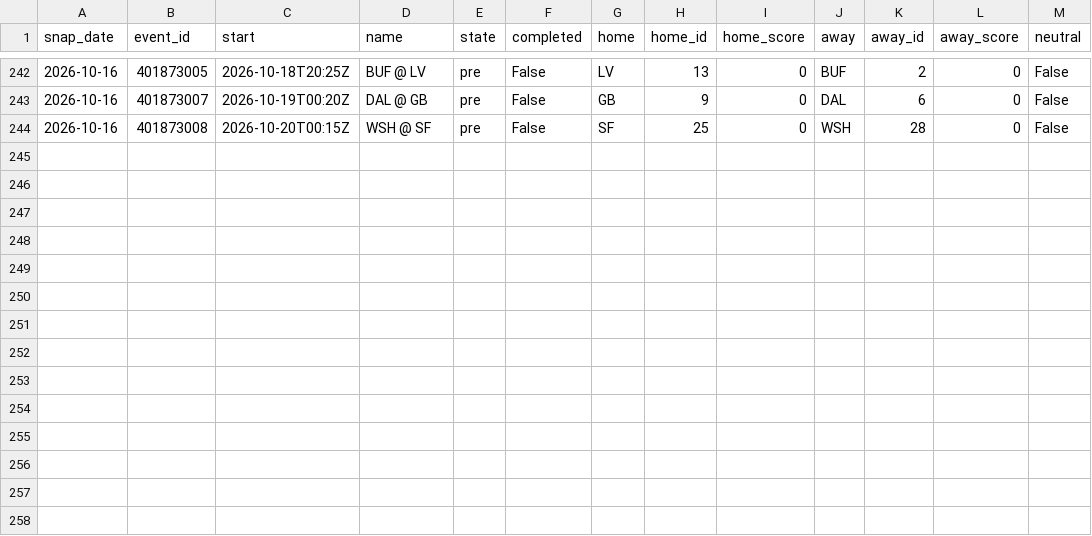
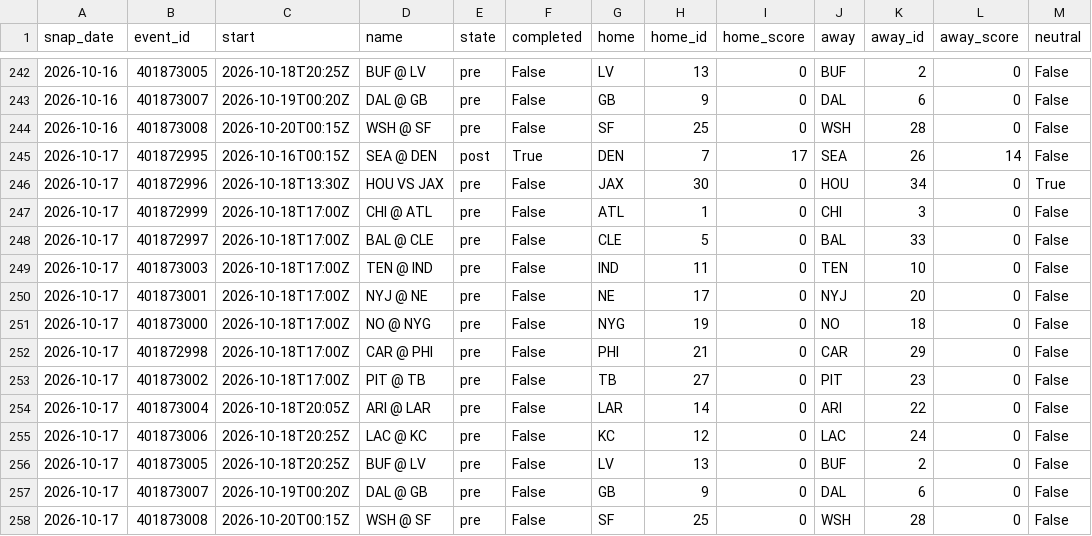
Before and after one commit to azcal/mbm-data, a CSV file: states/nfl/slate_2026-10.csv, drawn as a sheet; only a part is shown, gaps mark what is left out; the diff names each change by its address in the sheet, - before the commit and + after, or states it on an @@ line.

```diff
--- a/states/nfl/slate_2026-10.csv
+++ b/states/nfl/slate_2026-10.csv
+row 245: 2026-10-17 | 401872995 | 2026-10-16T00:15Z | SEA @ DEN | post | True | DEN | 7 | 17 | SEA | 26 | 14 | False
+row 246: 2026-10-17 | 401872996 | 2026-10-18T13:30Z | HOU VS JAX | pre | False | JAX | 30 | 0 | HOU | 34 | 0 | True
+row 247: 2026-10-17 | 401872999 | 2026-10-18T17:00Z | CHI @ ATL | pre | False | ATL | 1 | 0 | CHI | 3 | 0 | False
+row 248: 2026-10-17 | 401872997 | 2026-10-18T17:00Z | BAL @ CLE | pre | False | CLE | 5 | 0 | BAL | 33 | 0 | False
+row 249: 2026-10-17 | 401873003 | 2026-10-18T17:00Z | TEN @ IND | pre | False | IND | 11 | 0 | TEN | 10 | 0 | False
+row 250: 2026-10-17 | 401873001 | 2026-10-18T17:00Z | NYJ @ NE | pre | False | NE | 17 | 0 | NYJ | 20 | 0 | False
+row 251: 2026-10-17 | 401873000 | 2026-10-18T17:00Z | NO @ NYG | pre | False | NYG | 19 | 0 | NO | 18 | 0 | False
+row 252: 2026-10-17 | 401872998 | 2026-10-18T17:00Z | CAR @ PHI | pre | False | PHI | 21 | 0 | CAR | 29 | 0 | False
+row 253: 2026-10-17 | 401873002 | 2026-10-18T17:00Z | PIT @ TB | pre | False | TB | 27 | 0 | PIT | 23 | 0 | False
+row 254: 2026-10-17 | 401873004 | 2026-10-18T20:05Z | ARI @ LAR | pre | False | LAR | 14 | 0 | ARI | 22 | 0 | False
+row 255: 2026-10-17 | 401873006 | 2026-10-18T20:25Z | LAC @ KC | pre | False | KC | 12 | 0 | LAC | 24 | 0 | False
+row 256: 2026-10-17 | 401873005 | 2026-10-18T20:25Z | BUF @ LV | pre | False | LV | 13 | 0 | BUF | 2 | 0 | False
+row 257: 2026-10-17 | 401873007 | 2026-10-19T00:20Z | DAL @ GB | pre | False | GB | 9 | 0 | DAL | 6 | 0 | False
+row 258: 2026-10-17 | 401873008 | 2026-10-20T00:15Z | WSH @ SF | pre | False | SF | 25 | 0 | WSH | 28 | 0 | False
```
Also changed, not shown: states/nba/slate_2026-10.csv, states/ncaaf/injuries_2026-10.csv, 9 other files.
